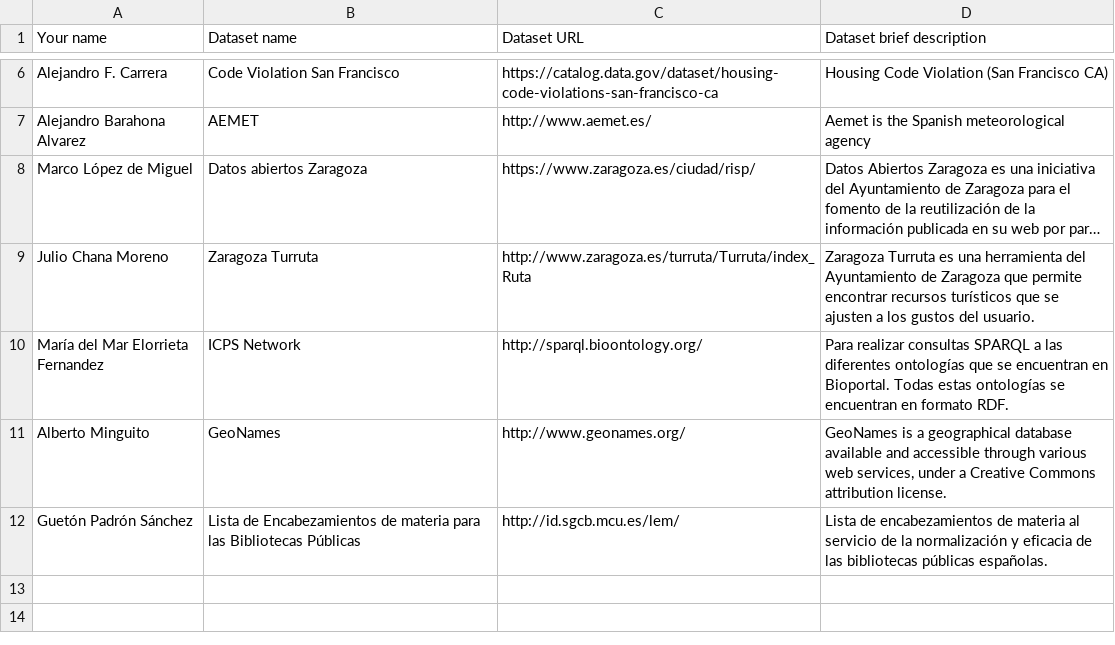
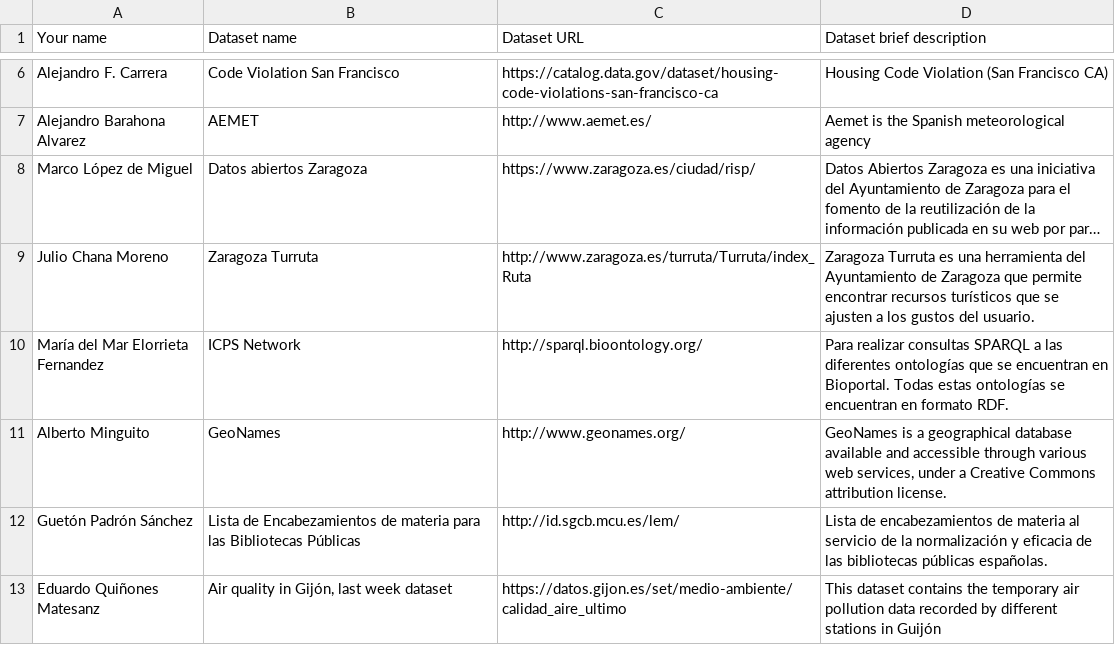
Before and after one commit to FacultadInformatica-LinkedData/Curso2014-2015, a CSV file: Assignment1/DatasetDescriptions.csv, drawn as a sheet; only a part is shown, gaps mark what is left out; long unchanged cells end in ….

Commit message:
Update DatasetDescriptions.csv

```diff
--- a/Assignment1/DatasetDescriptions.csv
+++ b/Assignment1/DatasetDescriptions.csv
@@ -12 +12,2 @@ Alberto Minguito; GeoNames; http://www.geonames.org/; GeoNames is a geographical
 Guetón Padrón Sánchez; Lista de Encabezamientos de materia para las Bibliotecas Públicas; http://id.sgcb.mcu.es/lem/; Lista de encabezamientos de materia al servicio de la normalización y eficacia de las bibliotecas públicas españolas.
+Eduardo Quiñones Matesanz; Air quality in Gijón, last week dataset; https://datos.gijon.es/set/medio-ambiente/calidad_aire_ultimo; This dataset contains the temporary air pollution data recorded by different stations in Guijón
```
